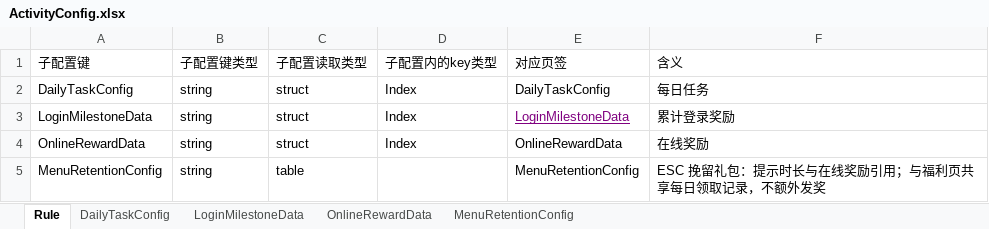
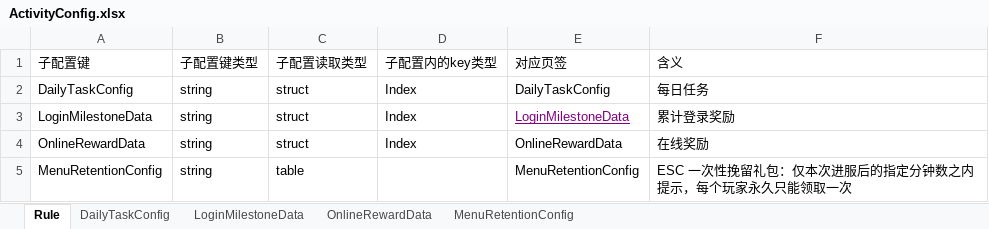
Before and after one commit to Lanransh/Roblox_Y1, an Excel workbook: 配置文档/ActivityConfig.xlsx, sheet Rule, drawn as a sheet; values as stored, in another font and other column widths than the file's, no borders; the diff names each change by its address in the sheet, - before the commit and + after, or states it on an @@ line.

```diff
--- a/配置文档/ActivityConfig.xlsx (sheet Rule)
+++ b/配置文档/ActivityConfig.xlsx (sheet Rule)
-F5 (含义): ESC 挽留礼包：提示时长与在线奖励引用；与福利页共享每日领取记录，不额外发奖
+F5 (含义): ESC 一次性挽留礼包：仅本次进服后的指定分钟数之内提示，每个玩家永久只能领取一次
```
Also changed, not shown: sheet MenuRetentionConfig, 11 other files.
